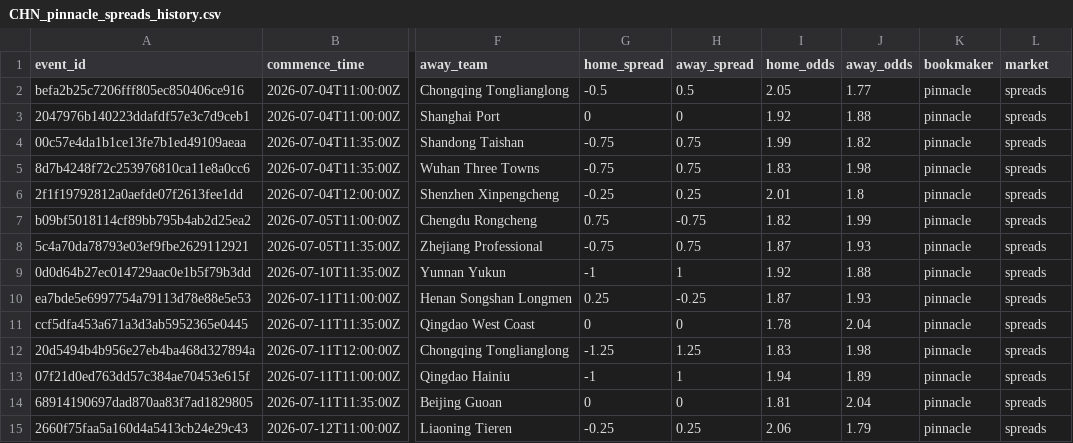
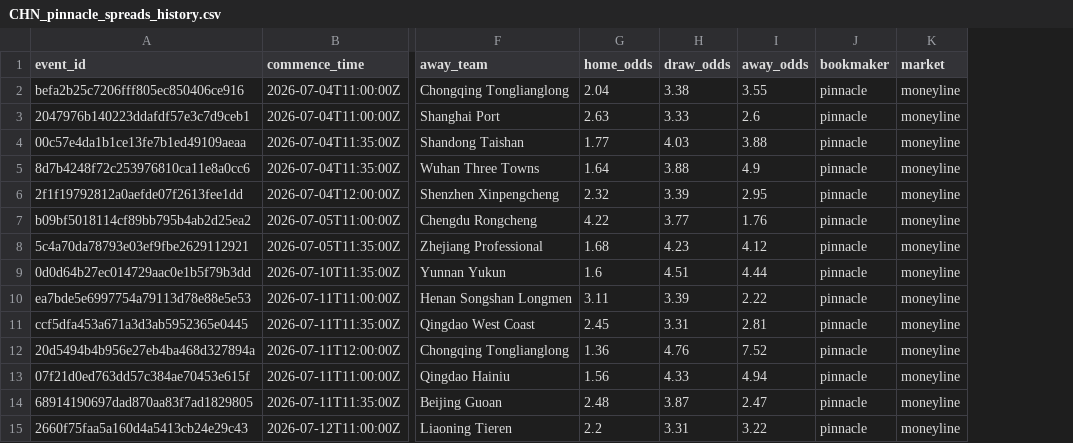
Before and after one commit to jiajun-builds/cslmonitor, a CSV file: data/raw_data/CHN_pinnacle_spreads_history.csv, drawn as a sheet; only a part is shown, gaps mark what is left out; removed rows and columns are numbered as before the commit, all else as after; the diff covers the shown part only; the diff names each change by its address in the sheet, - before the commit and + after, or states it on an @@ line.

```diff
--- a/data/raw_data/CHN_pinnacle_spreads_history.csv
+++ b/data/raw_data/CHN_pinnacle_spreads_history.csv
-column G (home_spread), rows 2-15: -0.5 | 0 | -0.75 | -0.75 | -0.25 | 0.75 | -0.75 | -1 | 0.25 | 0 | -1.25 | -1 | 0 | -0.25
-column H (away_spread), rows 2-15: 0.5 | 0 | 0.75 | 0.75 | 0.25 | -0.75 | 0.75 | 1 | -0.25 | 0 | 1.25 | 1 | 0 | 0.25
+column H (draw_odds), rows 2-15: 3.38 | 3.33 | 4.03 | 3.88 | 3.39 | 3.77 | 4.23 | 4.51 | 3.39 | 3.31 | 4.76 | 4.33 | 3.87 | 3.31
-G2 (home_odds): 2.05
+G2 (home_odds): 2.04
-I2 (away_odds): 1.77
+I2 (away_odds): 3.55
-K2:K15 (market): spreads
+K2:K15 (market): moneyline
-G3 (home_odds): 1.92
+G3 (home_odds): 2.63
-I3 (away_odds): 1.88
+I3 (away_odds): 2.6
-G4 (home_odds): 1.99
+G4 (home_odds): 1.77
-I4 (away_odds): 1.82
+I4 (away_odds): 3.88
-G5 (home_odds): 1.83
+G5 (home_odds): 1.64
-I5 (away_odds): 1.98
+I5 (away_odds): 4.9
-G6 (home_odds): 2.01
+G6 (home_odds): 2.32
-I6 (away_odds): 1.8
+I6 (away_odds): 2.95
-G7 (home_odds): 1.82
+G7 (home_odds): 4.22
-I7 (away_odds): 1.99
+I7 (away_odds): 1.76
-G8 (home_odds): 1.87
+G8 (home_odds): 1.68
-I8 (away_odds): 1.93
+I8 (away_odds): 4.12
-G9 (home_odds): 1.92
+G9 (home_odds): 1.6
-I9 (away_odds): 1.88
+I9 (away_odds): 4.44
-G10 (home_odds): 1.87
+G10 (home_odds): 3.11
-I10 (away_odds): 1.93
+I10 (away_odds): 2.22
-G11 (home_odds): 1.78
+G11 (home_odds): 2.45
-I11 (away_odds): 2.04
+I11 (away_odds): 2.81
-G12 (home_odds): 1.83
+G12 (home_odds): 1.36
-I12 (away_odds): 1.98
+I12 (away_odds): 7.52
-G13 (home_odds): 1.94
+G13 (home_odds): 1.56
-I13 (away_odds): 1.89
+I13 (away_odds): 4.94
-G14 (home_odds): 1.81
+G14 (home_odds): 2.48
-I14 (away_odds): 2.04
+I14 (away_odds): 2.47
-G15 (home_odds): 2.06
+G15 (home_odds): 2.2
-I15 (away_odds): 1.79
+I15 (away_odds): 3.22
```
Also changed, not shown: 27 edited cells elsewhere in this file, data/dashboard/csv/dashboard_meta.csv, data/dashboard/csv/upcoming_market_comparison.csv, 18 other files.
